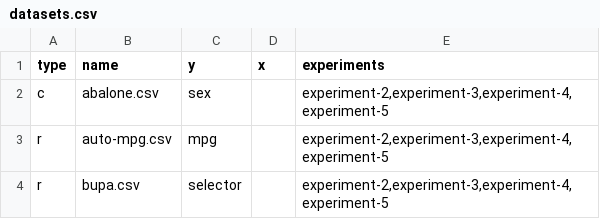
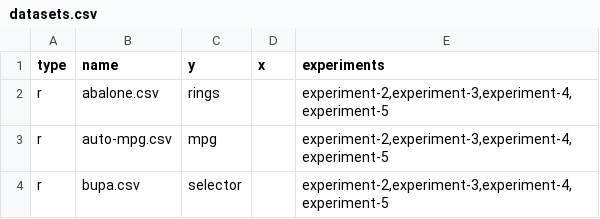
Before and after one commit to jeffheaton/phd-dissertation, a CSV file: gp_java/src/main/resources/datasets.csv, drawn as a sheet; only a part is shown.

Commit message:
A few corrections for better accuarcy of datasets.

```diff
--- a/gp_java/src/main/resources/datasets.csv
+++ b/gp_java/src/main/resources/datasets.csv
@@ -1,3 +1,3 @@
 type,name,y,x,experiments
-c,abalone.csv,sex,,"experiment-2,experiment-3,experiment-4,experiment-5"
+r,abalone.csv,rings,,"experiment-2,experiment-3,experiment-4,experiment-5"
 r,auto-mpg.csv,mpg,,"experiment-2,experiment-3,experiment-4,experiment-5"
```
Also changed, not shown: 2 other files.
